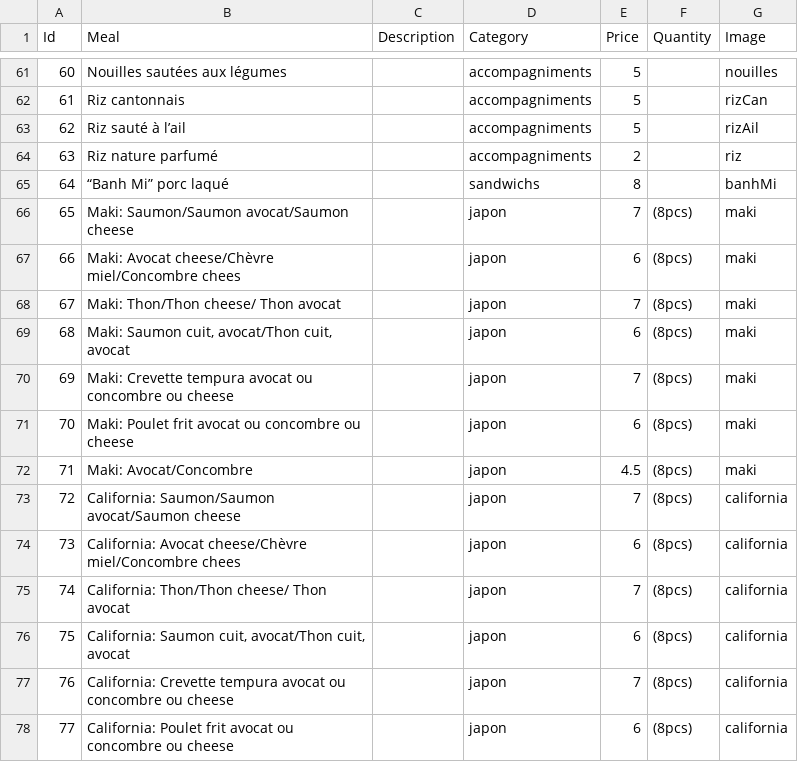
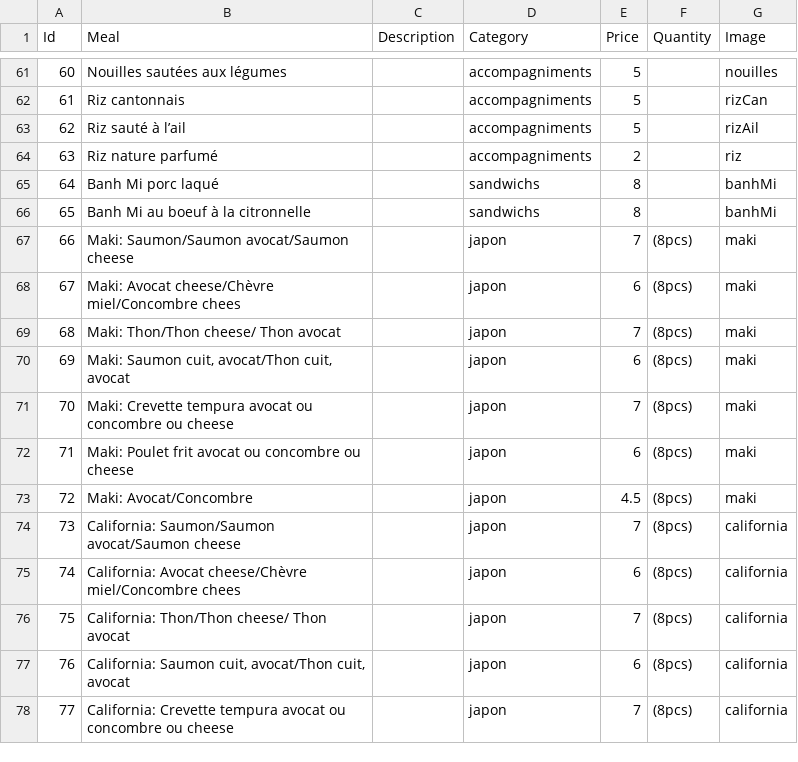
Before and after one commit to TakeMeWithU/TakeMeWithU.github.io, a CSV file: assets/data/Plats.csv, drawn as a sheet; only a part is shown, gaps mark what is left out; the diff covers the shown part only; the diff names each change by its address in the sheet, - before the commit and + after, or states it on an @@ line.

```diff
--- a/assets/data/Plats.csv
+++ b/assets/data/Plats.csv
-B65 (Meal): “Banh Mi” porc laqué
+B65 (Meal): Banh Mi porc laqué
-B66 (Meal): Maki: Saumon/Saumon avocat/Saumon cheese
+B66 (Meal): Banh Mi au boeuf à la citronnelle
-D66 (Category): japon
+D66 (Category): sandwichs
-E66 (Price): 7
+E66 (Price): 8
-F66 (Quantity): (8pcs)
+F66 (Quantity): (empty)
-G66 (Image): maki
+G66 (Image): banhMi
-B67 (Meal): Maki: Avocat cheese/Chèvre miel/Concombre chees
+B67 (Meal): Maki: Saumon/Saumon avocat/Saumon cheese
-E67 (Price): 6
+E67 (Price): 7
-B68 (Meal): Maki: Thon/Thon cheese/ Thon avocat
+B68 (Meal): Maki: Avocat cheese/Chèvre miel/Concombre chees
-E68 (Price): 7
+E68 (Price): 6
-B69 (Meal): Maki: Saumon cuit, avocat/Thon cuit, avocat
+B69 (Meal): Maki: Thon/Thon cheese/ Thon avocat
-E69 (Price): 6
+E69 (Price): 7
-B70 (Meal): Maki: Crevette tempura avocat ou concombre ou cheese
+B70 (Meal): Maki: Saumon cuit, avocat/Thon cuit, avocat
-E70 (Price): 7
+E70 (Price): 6
-B71 (Meal): Maki: Poulet frit avocat ou…
+B71 (Meal): Maki: Crevette tempura avocat ou…
-E71 (Price): 6
+E71 (Price): 7
-B72 (Meal): Maki: Avocat/Concombre
+B72 (Meal): Maki: Poulet frit avocat ou concombre ou cheese
-E72 (Price): 4.5
+E72 (Price): 6
-B73 (Meal): California: Saumon/Saumon avocat/Saumon cheese
+B73 (Meal): Maki: Avocat/Concombre
-E73 (Price): 7
+E73 (Price): 4.5
-G73 (Image): california
+G73 (Image): maki
-B74 (Meal): California: Avocat cheese/Chèvre miel/Concombre chees
+B74 (Meal): California: Saumon/Saumon avocat/Saumon cheese
-E74 (Price): 6
+E74 (Price): 7
-B75 (Meal): California: Thon/Thon cheese/ Thon avocat
+B75 (Meal): California: Avocat cheese/Chèvre miel/Concombre chees
-E75 (Price): 7
+E75 (Price): 6
-B76 (Meal): California: Saumon cuit, avocat/Thon cuit, avocat
+B76 (Meal): California: Thon/Thon cheese/ Thon avocat
-E76 (Price): 6
+E76 (Price): 7
-B77 (Meal): California: Crevette tempura avocat ou concombre ou cheese
+B77 (Meal): California: Saumon cuit, avocat/Thon cuit, avocat
-E77 (Price): 7
+E77 (Price): 6
-B78 (Meal): California: Poulet frit avocat ou…
+B78 (Meal): California: Crevette tempura avocat ou…
-E78 (Price): 6
+E78 (Price): 7
```
Also changed, not shown: 102 edited cells elsewhere in this file, 2 other files.
